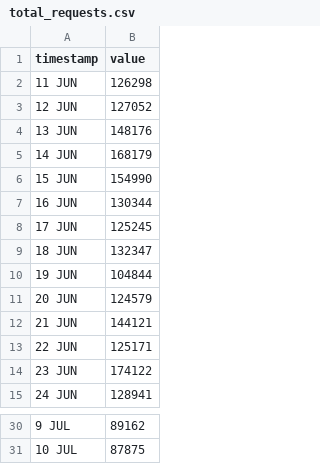
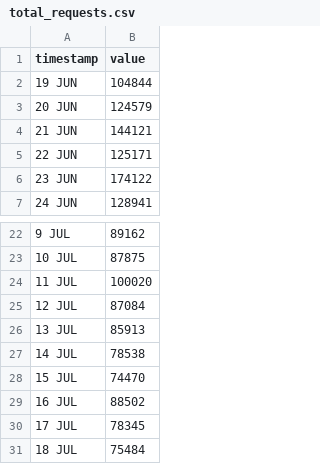
Before and after one commit to HEATLabs/HEAT-Labs-Configs, a CSV file: cf-export/total_requests.csv, drawn as a sheet; only a part is shown, gaps mark what is left out.

Commit message:
updated cloudflare data

```diff
--- a/cf-export/total_requests.csv
+++ b/cf-export/total_requests.csv
@@ -1,10 +1,2 @@
 timestamp,value
-11 JUN,126298
-12 JUN,127052
-13 JUN,148176
-14 JUN,168179
-15 JUN,154990
-16 JUN,130344
-17 JUN,125245
-18 JUN,132347
 19 JUN,104844
@@ -31 +23,9 @@ timestamp,value
 10 JUL,87875
+11 JUL,100020
+12 JUL,87084
+13 JUL,85913
+14 JUL,78538
+15 JUL,74470
+16 JUL,88502
+17 JUL,78345
+18 JUL,75484
```
Also changed, not shown: cf-export/data_cached.csv, cf-export/total_data_served.csv, 2 other files.
